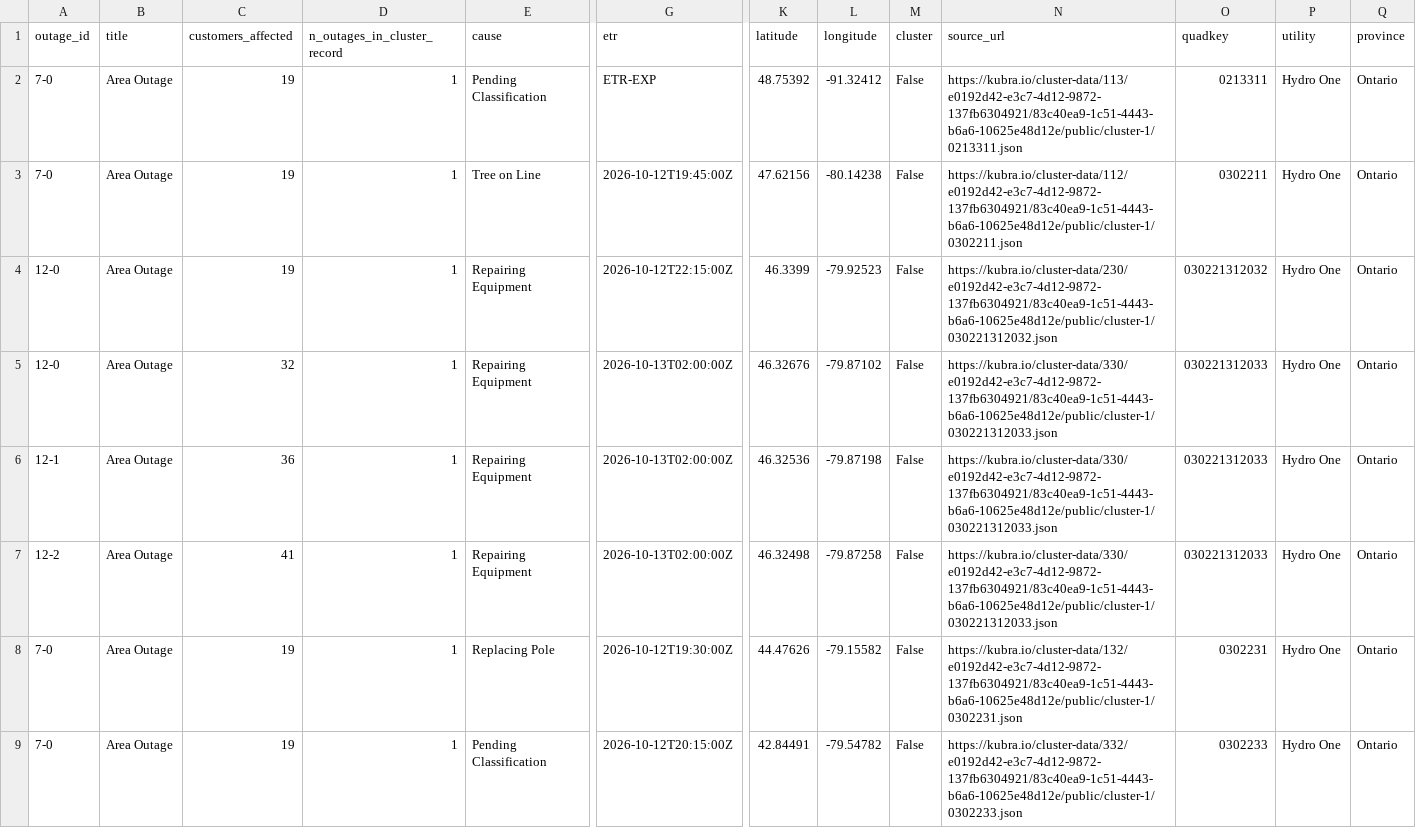
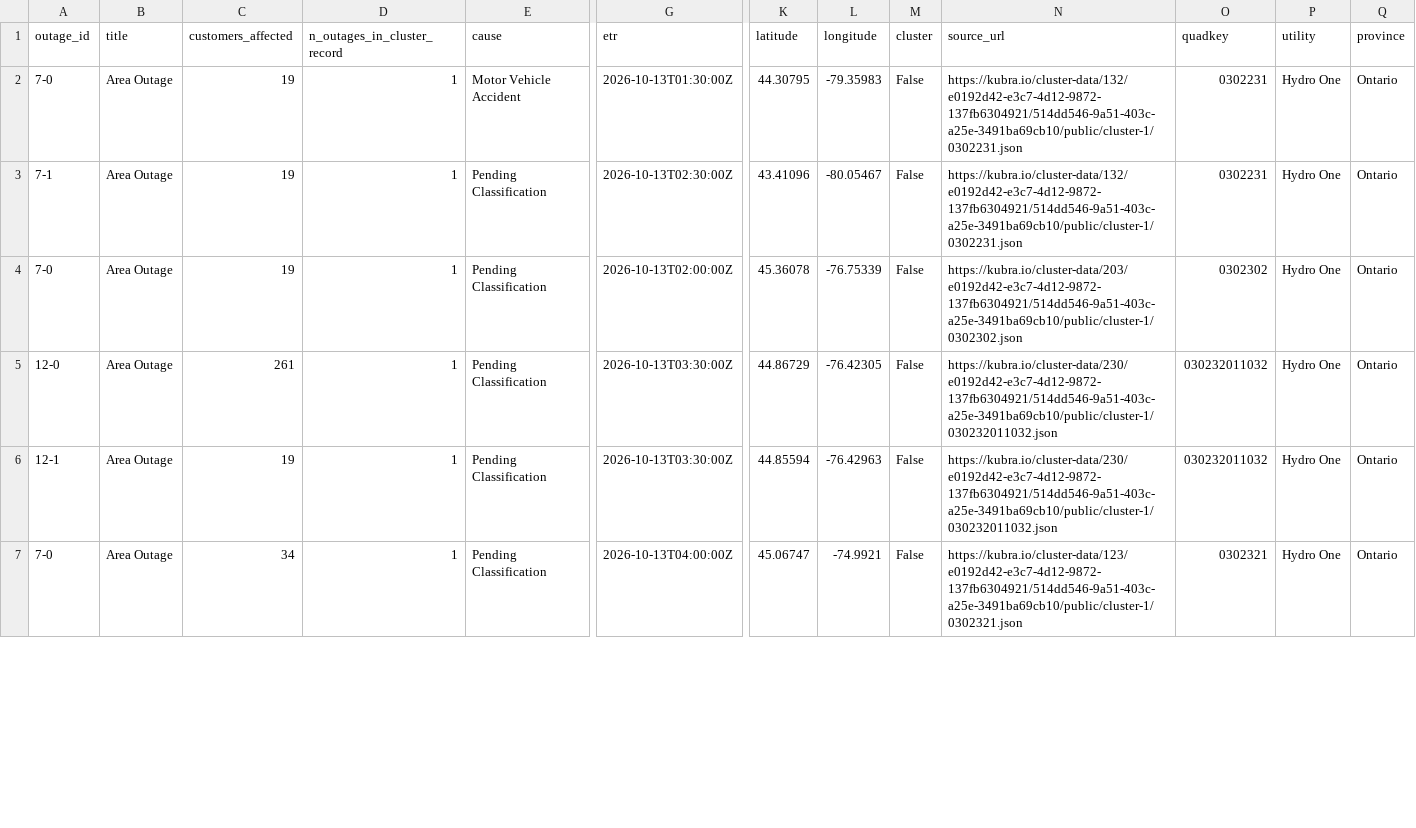
Before and after one commit to Nyu13/bc-hydro-vegetation-risk-demo-public, a CSV file: data/archives/hydro_one_outages/latest/outages.csv, drawn as a sheet; only a part is shown, gaps mark what is left out; removed rows and columns are numbered as before the commit, all else as after; rows hold the shown columns only; the diff covers the shown part only; the diff names each change by its address in the sheet, - before the commit and + after, or states it on an @@ line.

```diff
--- a/data/archives/hydro_one_outages/latest/outages.csv
+++ b/data/archives/hydro_one_outages/latest/outages.csv
-E2 (cause): Pending Classification
+E2 (cause): Motor Vehicle Accident
-G2 (etr): ETR-EXP
+G2 (etr): 2026-10-13T01:30:00Z
-K2 (latitude): 48.75392
+K2 (latitude): 44.30795
-L2 (longitude): -91.32412
+L2 (longitude): -79.35983
-N2 (source_url): https://kubra.io/cluster-data/113/e0192d42-e3c7-4d12-9872-137fb6304921/83c40ea9-1c51-4443-b6a6-10625e48d12e/public/cluster-1/0213311.json
+N2 (source_url): https://kubra.io/cluster-data/132/e0192d42-e3c7-4d12-9872-137fb6304921/514dd546-9a51-403c-a25e-3491ba69cb10/public/cluster-1/0302231.json
-O2 (quadkey): 0213311
+O2 (quadkey): 0302231
+row 3: 7-1 | Area Outage | 19 | 1 | Pending Classification | 2026-10-13T02:30:00Z | 43.41096 | -80.05467 | False | https://kubra.io/cluster-data/132/e0192d42-e3c7-4d12-9872-137fb6304921/514dd546-9a51-403c-a25e-3491ba69cb10/public/cluster-1/0302231.json | 0302231 | Hydro One | Ontario
-E4 (cause): Tree on Line
+E4 (cause): Pending Classification
-G4 (etr): 2026-10-12T19:45:00Z
+G4 (etr): 2026-10-13T02:00:00Z
-K4 (latitude): 47.62156
+K4 (latitude): 45.36078
-L4 (longitude): -80.14238
+L4 (longitude): -76.75339
-N4 (source_url): https://kubra.io/cluster-data/112/e0192d42-e3c7-4d12-9872-137fb6304921/83c40ea9-1c51-4443-b6a6-10625e48d12e/public/cluster-1/0302211.json
+N4 (source_url): https://kubra.io/cluster-data/203/e0192d42-e3c7-4d12-9872-137fb6304921/514dd546-9a51-403c-a25e-3491ba69cb10/public/cluster-1/0302302.json
-O4 (quadkey): 0302211
+O4 (quadkey): 0302302
-row 4: 12-0 | Area Outage | 19 | 1 | Repairing Equipment | 2026-10-12T22:15:00Z | 46.3399 | -79.92523 | False | https://kubra.io/cluster-data/230/e0192d42-e3c7-4d12-9872-137fb6304921/83c40ea9-1c51-4443-b6a6-10625e48d12e/public/cluster-1/030221312032.json | 030221312032 | Hydro One | Ontario
-C5 (customers_affected): 32
+C5 (customers_affected): 261
-E5:E6 (cause): Repairing Equipment
+E5:E6 (cause): Pending Classification
-G5:G6 (etr): 2026-10-13T02:00:00Z
+G5:G6 (etr): 2026-10-13T03:30:00Z
-K5 (latitude): 46.32676
+K5 (latitude): 44.86729
-L5 (longitude): -79.87102
+L5 (longitude): -76.42305
-N5:N6 (source_url): https://kubra.io/cluster-data/330/e0192d42-e3c7-4d12-9872-137fb6304921/83c40ea9-1c51-4443-b6a6-10625e48d12e/public/cluster-1/030221312033.json
+N5:N6 (source_url): https://kubra.io/cluster-data/230/e0192d42-e3c7-4d12-9872-137fb6304921/514dd546-9a51-403c-a25e-3491ba69cb10/public/cluster-1/030232011032.json
-O5:O6 (quadkey): 030221312033
+O5:O6 (quadkey): 030232011032
-C6 (customers_affected): 36
+C6 (customers_affected): 19
-K6 (latitude): 46.32536
+K6 (latitude): 44.85594
-L6 (longitude): -79.87198
+L6 (longitude): -76.42963
-row 7: 12-2 | Area Outage | 41 | 1 | Repairing Equipment | 2026-10-13T02:00:00Z | 46.32498 | -79.87258 | False | https://kubra.io/cluster-data/330/e0192d42-e3c7-4d12-9872-137fb6304921/83c40ea9-1c51-4443-b6a6-10625e48d12e/public/cluster-1/030221312033.json | 030221312033 | Hydro One | Ontario
-row 8: 7-0 | Area Outage | 19 | 1 | Replacing Pole | 2026-10-12T19:30:00Z | 44.47626 | -79.15582 | False | https://kubra.io/cluster-data/132/e0192d42-e3c7-4d12-9872-137fb6304921/83c40ea9-1c51-4443-b6a6-10625e48d12e/public/cluster-1/0302231.json | 0302231 | Hydro One | Ontario
-C7 (customers_affected): 19
+C7 (customers_affected): 34
-G7 (etr): 2026-10-12T20:15:00Z
+G7 (etr): 2026-10-13T04:00:00Z
-K7 (latitude): 42.84491
+K7 (latitude): 45.06747
-L7 (longitude): -79.54782
+L7 (longitude): -74.9921
-N7 (source_url): https://kubra.io/cluster-data/332/e0192d42-e3c7-4d12-9872-137fb6304921/83c40ea9-1c51-4443-b6a6-10625e48d12e/public/cluster-1/0302233.json
+N7 (source_url): https://kubra.io/cluster-data/123/e0192d42-e3c7-4d12-9872-137fb6304921/514dd546-9a51-403c-a25e-3491ba69cb10/public/cluster-1/0302321.json
-O7 (quadkey): 0302233
+O7 (quadkey): 0302321
```
Also changed, not shown: 2 removed rows and 6 edited cells elsewhere in this file, data/archives/hydro_one_outages/archive_index.csv, data/archives/hydro_one_outages/outages.csv, 7 other files.
